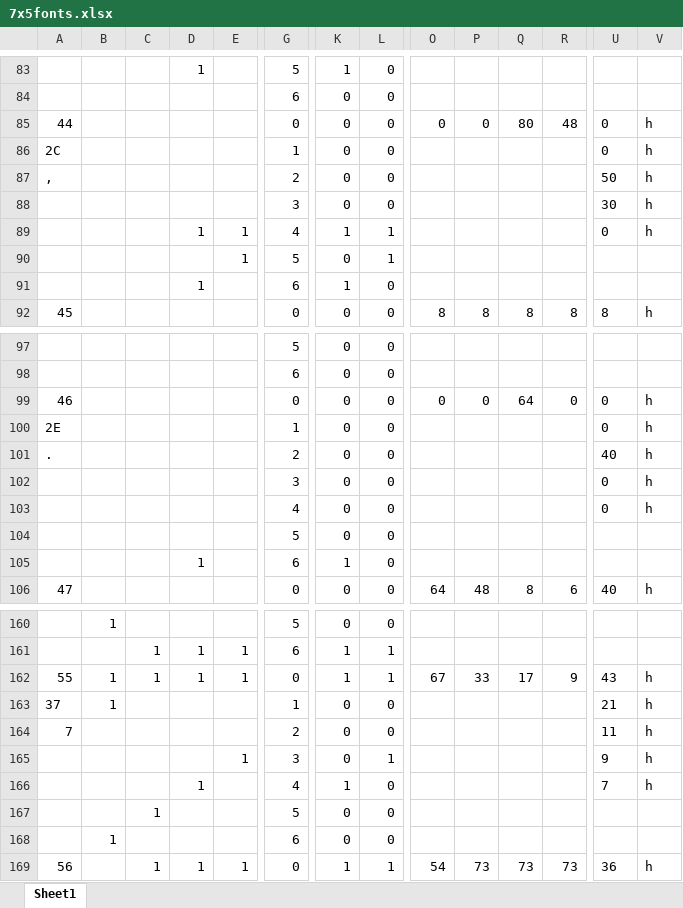
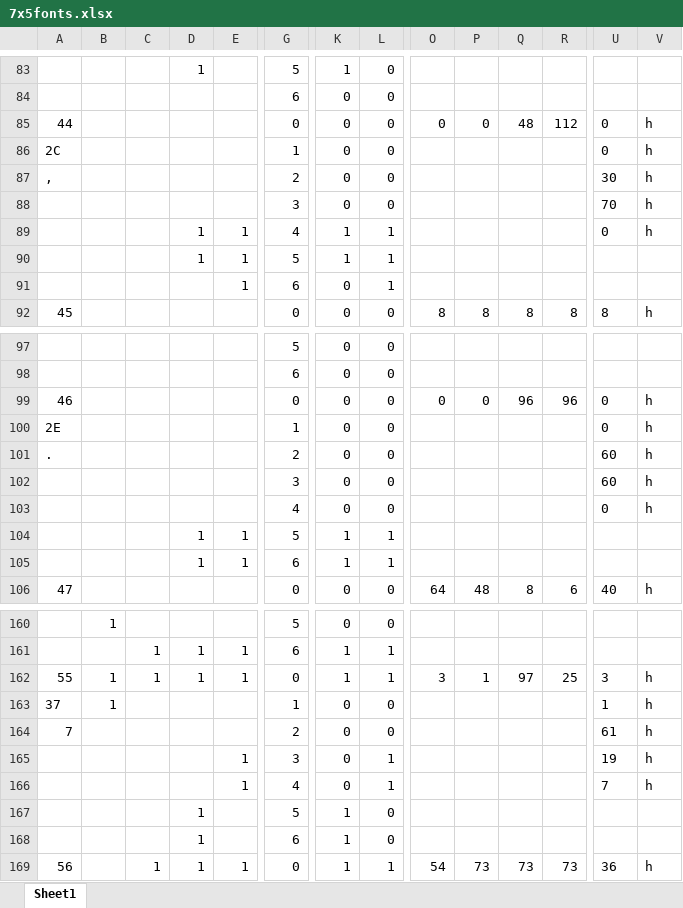
Before and after one commit to yishii/7x5fonts, an Excel workbook: 7x5fonts.xlsx, sheet Sheet1, drawn as a sheet; only a part is shown, gaps mark what is left out; values as stored, in another font and other column widths than the file's, no borders; removed rows and columns are numbered as before the commit, all else as after; rows hold the shown columns only; the diff names each change by its address in the sheet, - before the commit and + after, or states it on an @@ line.

Commit message:
modified gryphs for . , 7

```diff
--- a/7x5fonts.xlsx (sheet Sheet1)
+++ b/7x5fonts.xlsx (sheet Sheet1)
-Q85: 80
+Q85: 48
-R85: 48
+R85: 112
-U87: 50
+U87: 30
-U88: 30
+U88: 70
-D90: (empty)
+D90: 1
-K90: 0
+K90: 1
+row 91:  |  |  |  | 1 | 6 | 0 | 1
-Q99: 64
+Q99: 96
-R99: 0
+R99: 96
-U101: 40
+U101: 60
-U102: 0
+U102: 60
-D104: (empty)
+D104: 1
-E104:E105: (empty)
+E104:E105: 1
-K104: 0
+K104: 1
-L104:L105: 0
+L104:L105: 1
-O162: 67
+O162: 3
-P162: 33
+P162: 1
-Q162: 17
+Q162: 97
-R162: 9
+R162: 25
-U162: 43
+U162: 3
-U163: 21
+U163: 1
-U164: 11
+U164: 61
-U165: 9
+U165: 19
+row 166:  |  |  |  | 1 | 4 | 0 | 1 |  |  |  |  | 7 | h
-G167: 4
+G167: 5
-U167: 7
+U167: (empty)
-V167: h
+V167: (empty)
-row 167:  |  | 1 |  |  | 5 | 0 | 0
-row 168:  | 1 |  |  |  | 6 | 0 | 0
@@ row 91 moved to row 168: 1 @@
```
Also changed, not shown: formulas that keep their value.
